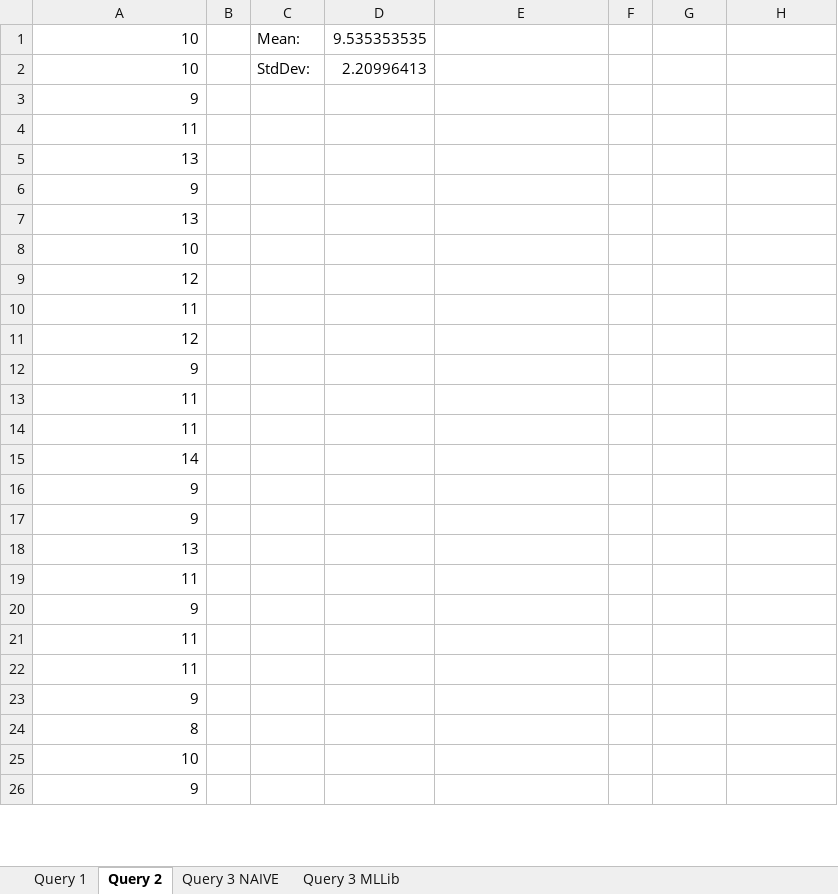
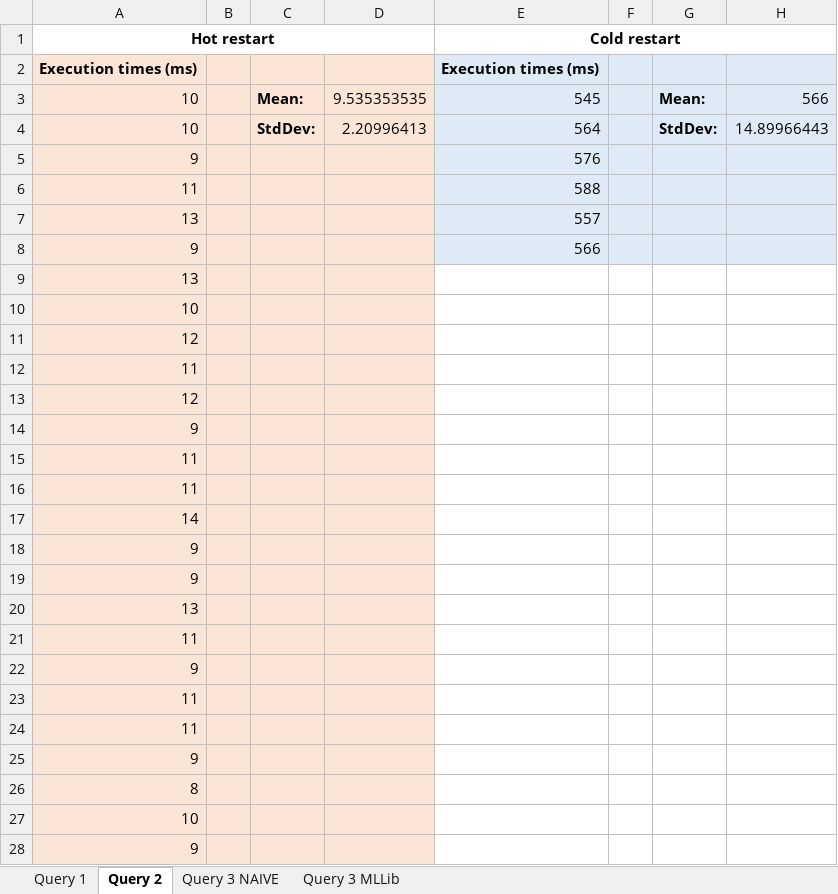
Before and after one commit to fmarino-412/SABD_project1_BallettiMarino, an Excel workbook: Documentation/benchmark.xlsx, sheet Query 2, drawn as a sheet; only a part is shown; values as stored, in another font and other column widths than the file's, no borders; addresses are those after the commit; the diff covers the shown part only; the diff names each change by its address in the sheet, - before the commit and + after, or states it on an @@ line.

Commit message:
Comment fix and benchmark on cold restart

```diff
--- a/Documentation/benchmark.xlsx (sheet Query 2)
+++ b/Documentation/benchmark.xlsx (sheet Query 2)
+row 1: Hot restart |  |  |  | Cold restart
+row 2: Execution times (ms) |  |  |  | Execution times (ms)
-A3:D28 fill: none
+A3:D28 fill: #FBE5D6
-C3:C4 bold: off
+C3:C4 bold: on
-E3: (empty)
+E3: 545
-E3:H8 fill: none
+E3:H8 fill: #DEEBF7
-G3: (empty)
+G3: Mean:
-H3: (empty)
+H3: 566
-E4: (empty)
+E4: 564
-G4: (empty)
+G4: StdDev:
-H4: (empty)
+H4: 14.89966443
-E5: (empty)
+E5: 576
-E6: (empty)
+E6: 588
-E7: (empty)
+E7: 557
-E8: (empty)
+E8: 566
```
Also changed, not shown: cell formats elsewhere in this sheet, sheet Query 3 MLLib, sheet Query 1, sheet Query 3 NAIVE, formulas that keep their value, 1 other file.
